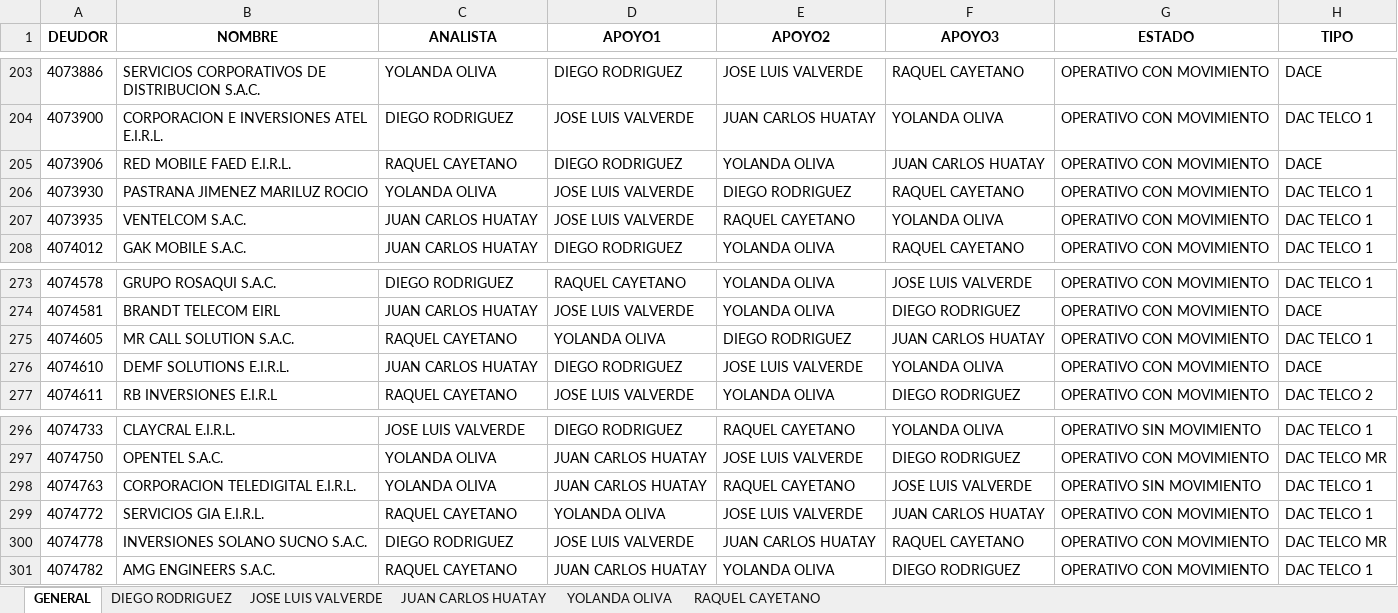
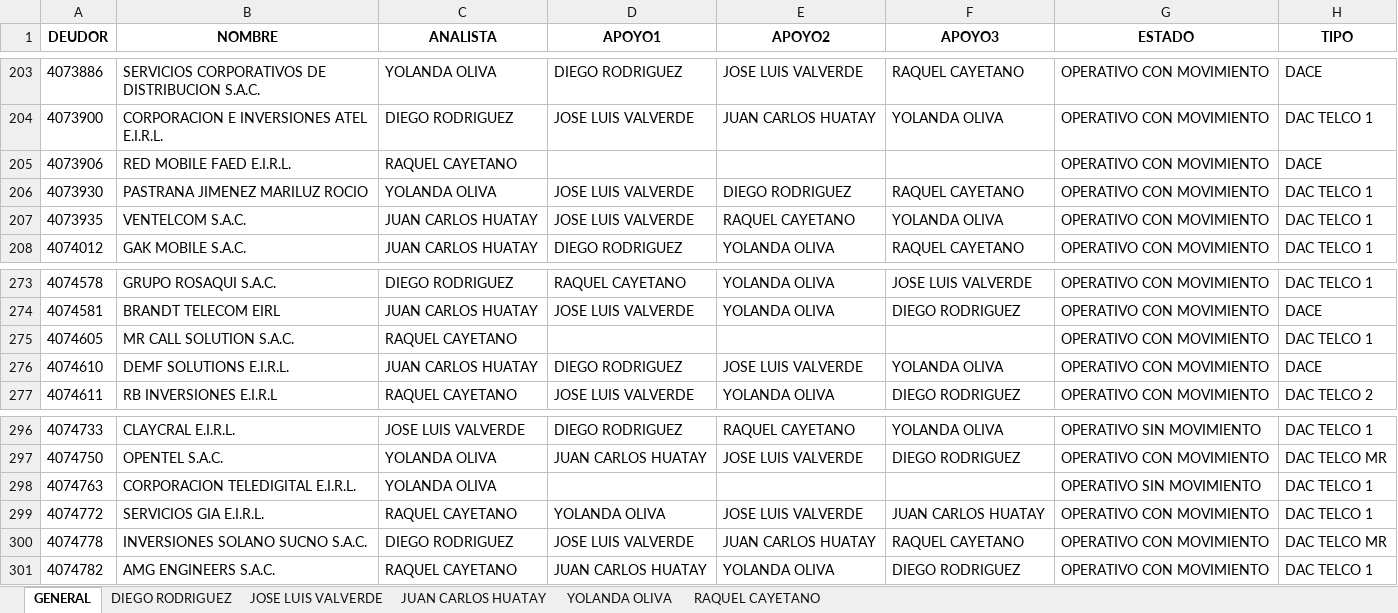
Before and after one commit to iriarteMirko/sms-vacaciones, an Excel workbook: docs/CARTERA_CCD.xlsx, sheet GENERAL, drawn as a sheet; only a part is shown, gaps mark what is left out; values as stored, in another font and other column widths than the file's, no borders; the diff names each change by its address in the sheet, - before the commit and + after, or states it on an @@ line.

```diff
--- a/docs/CARTERA_CCD.xlsx (sheet GENERAL)
+++ b/docs/CARTERA_CCD.xlsx (sheet GENERAL)
-D205 (APOYO1): DIEGO RODRIGUEZ
+D205 (APOYO1): (empty)
-E205 (APOYO2): YOLANDA OLIVA
+E205 (APOYO2): (empty)
-F205 (APOYO3): JUAN CARLOS HUATAY
+F205 (APOYO3): (empty)
-D275 (APOYO1): YOLANDA OLIVA
+D275 (APOYO1): (empty)
-E275 (APOYO2): DIEGO RODRIGUEZ
+E275 (APOYO2): (empty)
-F275 (APOYO3): JUAN CARLOS HUATAY
+F275 (APOYO3): (empty)
-D298 (APOYO1): JUAN CARLOS HUATAY
+D298 (APOYO1): (empty)
-E298 (APOYO2): RAQUEL CAYETANO
+E298 (APOYO2): (empty)
-F298 (APOYO3): JOSE LUIS VALVERDE
+F298 (APOYO3): (empty)
```
Also changed, not shown: sheet RAQUEL CAYETANO, sheet YOLANDA OLIVA, docs/REGLA.xlsx, docs/VACACIONES.xlsx, 2 other files.
